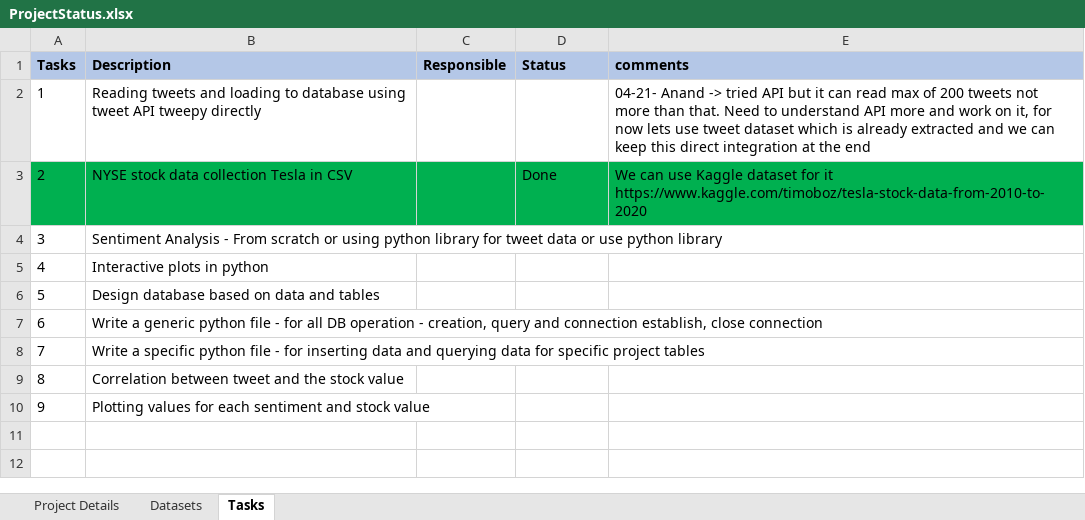
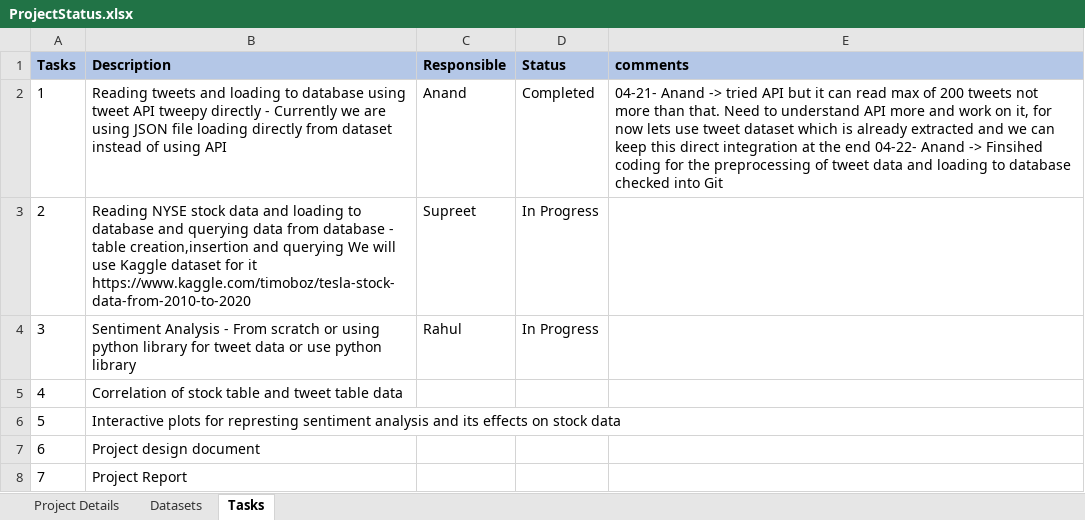
Before and after one commit to Anand-GitH/TweetSentiAnalysis, an Excel workbook: ProjectStatus.xlsx, sheet Tasks, drawn as a sheet; values as stored, in another font and other column widths than the file's, no borders; removed rows and columns are numbered as before the commit, all else as after; ↵ is a line break in a cell; the diff names each change by its address in the sheet, - before the commit and + after, or states it on an @@ line.

Commit message:
Status Report updated-Anand

```diff
--- a/ProjectStatus.xlsx (sheet Tasks)
+++ b/ProjectStatus.xlsx (sheet Tasks)
-row 2: 1 | Reading tweets and loading to database using tweet API tweepy directly |  |  | 04-21- Anand -> tried API but it can read max of 200 tweets not more than that. Need to understand API more and work on it, for now lets use tweet dataset which is already extracted and we can keep this direct integration at the end
-row 3: 2 | NYSE stock data collection Tesla in CSV |  | Done | We can use Kaggle dataset for it ↵ https://www.kaggle.com/timoboz/tesla-stock-data-from-2010-to-2020
+row 2: 1 | Reading tweets and loading to database using tweet API tweepy directly - Currently we are using JSON file loading directly from dataset instead of using API | Anand | Completed | 04-21- Anand -> tried API but it can read max of 200 tweets not more than that. Need to understand API more and work on it, for now lets use tweet dataset which is already extracted and we can keep this direct integration at the end 04-22- Anand -> Finsihed coding for the preprocessing of tweet data and loading to database checked into Git
+row 3: 2 | Reading NYSE stock data and loading to database and querying data from database - table creation,insertion and querying We will use Kaggle dataset for it ↵ https://www.kaggle.com/timoboz/tesla-stock-data-from-2010-to-2020 | Supreet | In Progress
-C4 (Responsible): (empty)
+C4 (Responsible): Rahul
-D4 (Status): (empty)
+D4 (Status): In Progress
-B5 (Description): Interactive plots in python
+B5 (Description): Correlation of stock table and tweet table data
-B6 (Description): Design database based on data and tables
+B6 (Description): Interactive plots for represting sentiment analysis and its effects on stock data
-B7 (Description): Write a generic python file - for all DB operation - creation, query and connection establish, close connection
+B7 (Description): Project design document
-B8 (Description): Write a specific python file - for inserting data and querying data for specific project tables
+B8 (Description): Project Report
-row 9: 8 | Correlation between tweet and the stock value
-row 10: 9 | Plotting values for each sentiment and stock value
```
